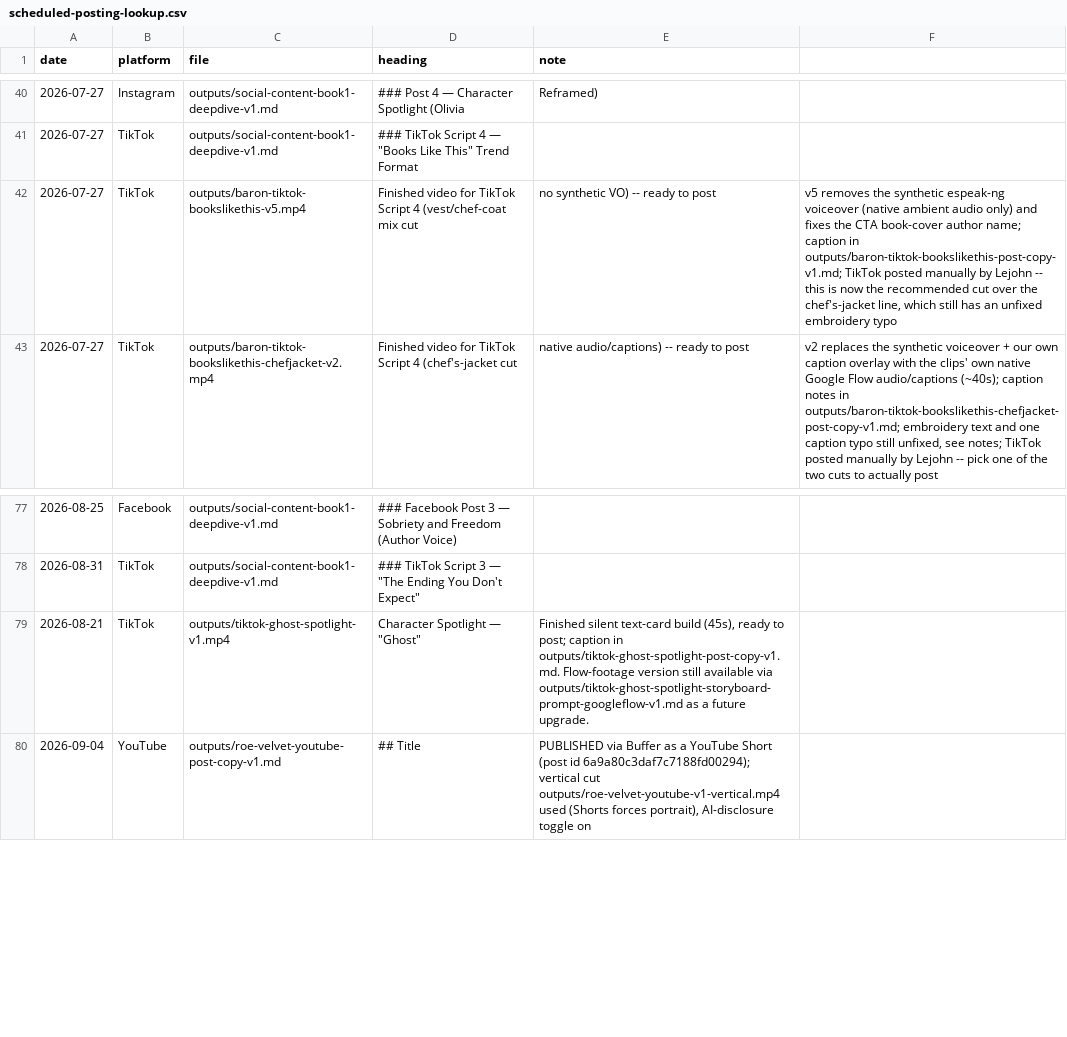
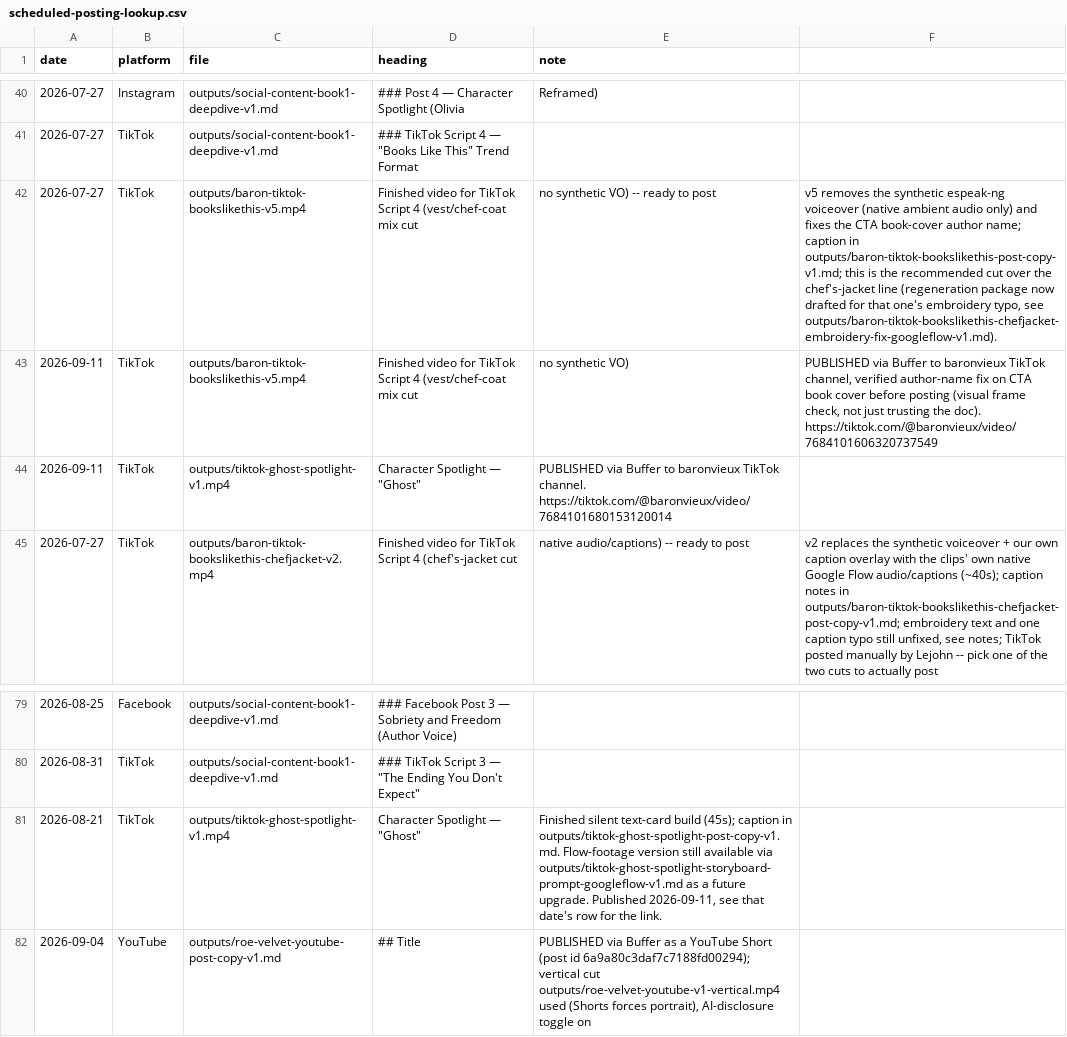
Before and after one commit to richburglejohn-dotcom/publishing-team, a CSV file: outputs/scheduled-posting-lookup.csv, drawn as a sheet; only a part is shown, gaps mark what is left out.

```diff
--- a/outputs/scheduled-posting-lookup.csv
+++ b/outputs/scheduled-posting-lookup.csv
@@ -41,3 +41,5 @@ date,platform,file,heading,note
 2026-07-27,TikTok,outputs/social-content-book1-deepdive-v1.md,### TikTok Script 4 — "Books Like This" Trend Format
-2026-07-27,TikTok,outputs/baron-tiktok-bookslikethis-v5.mp4,Finished video for TikTok Script 4 (vest/chef-coat mix cut, no synthetic VO) -- ready to post,"v5 removes the synthetic espeak-ng voiceover (native ambient audio only) and fixes the CTA book-cover author name; caption in outputs/baron-tiktok-bookslikethis-post-copy-v1.md; TikTok posted manually by Lejohn -- this is now the recommended cut over the chef's-jacket line, which still has an unfixed embroidery typo"
+2026-07-27,TikTok,outputs/baron-tiktok-bookslikethis-v5.mp4,Finished video for TikTok Script 4 (vest/chef-coat mix cut, no synthetic VO) -- ready to post,"v5 removes the synthetic espeak-ng voiceover (native ambient audio only) and fixes the CTA book-cover author name; caption in outputs/baron-tiktok-bookslikethis-post-copy-v1.md; this is the recommended cut over the chef's-jacket line (regeneration package now drafted for that one's embroidery typo, see outputs/baron-tiktok-bookslikethis-chefjacket-embroidery-fix-googleflow-v1.md)."
+2026-09-11,TikTok,outputs/baron-tiktok-bookslikethis-v5.mp4,Finished video for TikTok Script 4 (vest/chef-coat mix cut, no synthetic VO),"PUBLISHED via Buffer to baronvieux TikTok channel, verified author-name fix on CTA book cover before posting (visual frame check, not just trusting the doc). https://tiktok.com/@baronvieux/video/7684101606320737549"
+2026-09-11,TikTok,outputs/tiktok-ghost-spotlight-v1.mp4,Character Spotlight — "Ghost","PUBLISHED via Buffer to baronvieux TikTok channel. https://tiktok.com/@baronvieux/video/7684101680153120014"
 2026-07-27,TikTok,outputs/baron-tiktok-bookslikethis-chefjacket-v2.mp4,Finished video for TikTok Script 4 (chef's-jacket cut, native audio/captions) -- ready to post,"v2 replaces the synthetic voiceover + our own caption overlay with the clips' own native Google Flow audio/captions (~40s); caption notes in outputs/baron-tiktok-bookslikethis-chefjacket-post-copy-v1.md; embroidery text and one caption typo still unfixed, see notes; TikTok posted manually by Lejohn -- pick one of the two cuts to actually post"
@@ -78,3 +80,3 @@ date,platform,file,heading,note
 2026-08-31,TikTok,outputs/social-content-book1-deepdive-v1.md,### TikTok Script 3 — "The Ending You Don't Expect"
-2026-08-21,TikTok,outputs/tiktok-ghost-spotlight-v1.mp4,Character Spotlight — "Ghost","Finished silent text-card build (45s), ready to post; caption in outputs/tiktok-ghost-spotlight-post-copy-v1.md. Flow-footage version still available via outputs/tiktok-ghost-spotlight-storyboard-prompt-googleflow-v1.md as a future upgrade."
+2026-08-21,TikTok,outputs/tiktok-ghost-spotlight-v1.mp4,Character Spotlight — "Ghost","Finished silent text-card build (45s); caption in outputs/tiktok-ghost-spotlight-post-copy-v1.md. Flow-footage version still available via outputs/tiktok-ghost-spotlight-storyboard-prompt-googleflow-v1.md as a future upgrade. Published 2026-09-11, see that date's row for the link."
 2026-09-04,YouTube,outputs/roe-velvet-youtube-post-copy-v1.md,## Title,"PUBLISHED via Buffer as a YouTube Short (post id 6a9a80c3daf7c7188fd00294); vertical cut outputs/roe-velvet-youtube-v1-vertical.mp4 used (Shorts forces portrait), AI-disclosure toggle on"
```
